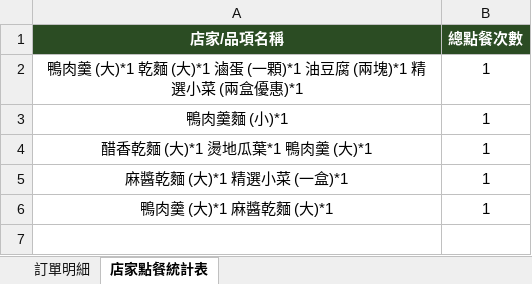
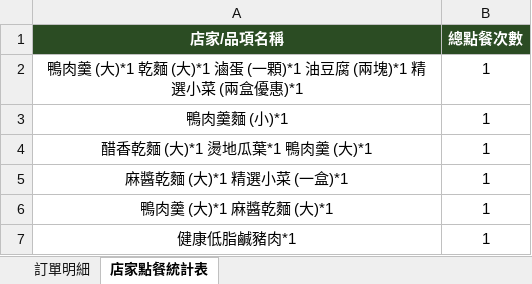
Before and after one commit to cch1527097/POS, an Excel workbook: public/訂單統計表.xlsx, sheet 店家點餐統計表, drawn as a sheet; values as stored, in another font and other column widths than the file's, no borders; the diff names each change by its address in the sheet, - before the commit and + after, or states it on an @@ line.

```diff
--- a/public/訂單統計表.xlsx (sheet 店家點餐統計表)
+++ b/public/訂單統計表.xlsx (sheet 店家點餐統計表)
+row 7: 健康低脂鹹豬肉*1 | 1
```
Also changed, not shown: sheet 訂單明細, 9 other files.
